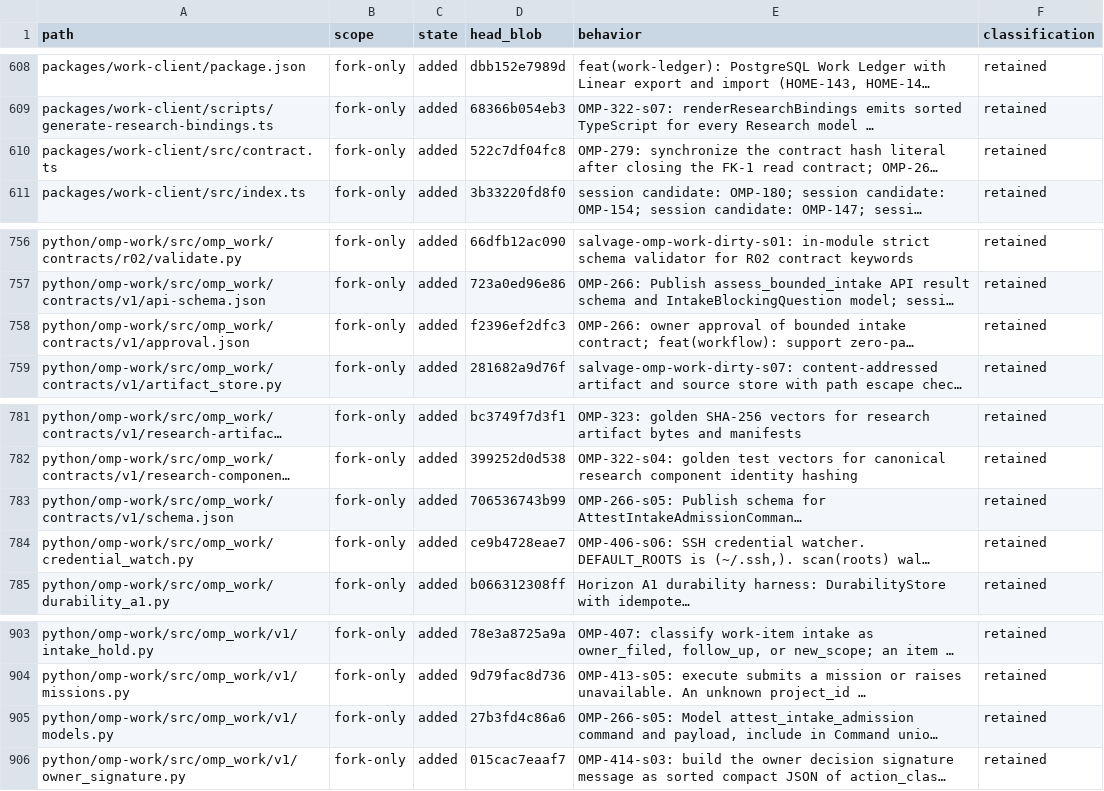
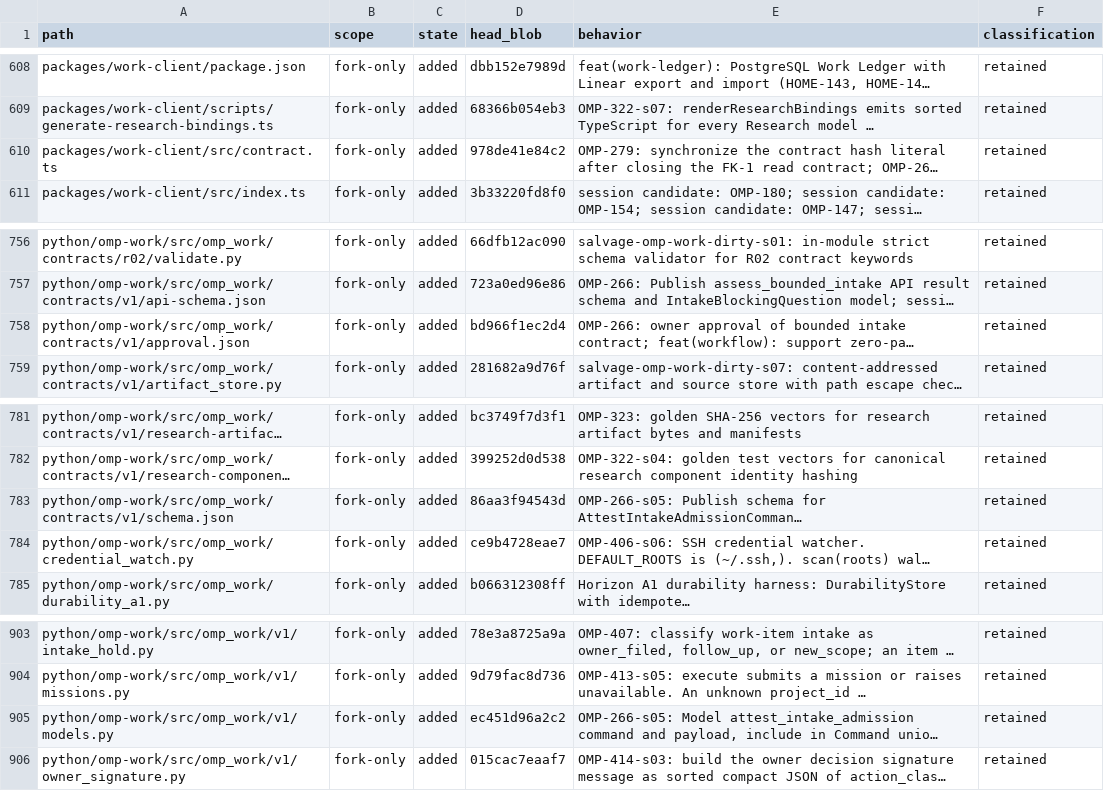
Before and after one commit to theturtlecsz/oh-my-pi, a TSV file: docs/upstream-fork-inventory.tsv, drawn as a sheet; only a part is shown, gaps mark what is left out; long unchanged cells end in …; the diff names each change by its address in the sheet, - before the commit and + after, or states it on an @@ line.

```diff
--- a/docs/upstream-fork-inventory.tsv
+++ b/docs/upstream-fork-inventory.tsv
-D610 (head_blob): 522c7df04fc8
+D610 (head_blob): 978de41e84c2
-D758 (head_blob): f2396ef2dfc3
+D758 (head_blob): bd966f1ec2d4
-D783 (head_blob): 706536743b99
+D783 (head_blob): 86aa3f94543d
-D905 (head_blob): 27b3fd4c86a6
+D905 (head_blob): ec451d96a2c2
```
Also changed, not shown: 4 other files.
